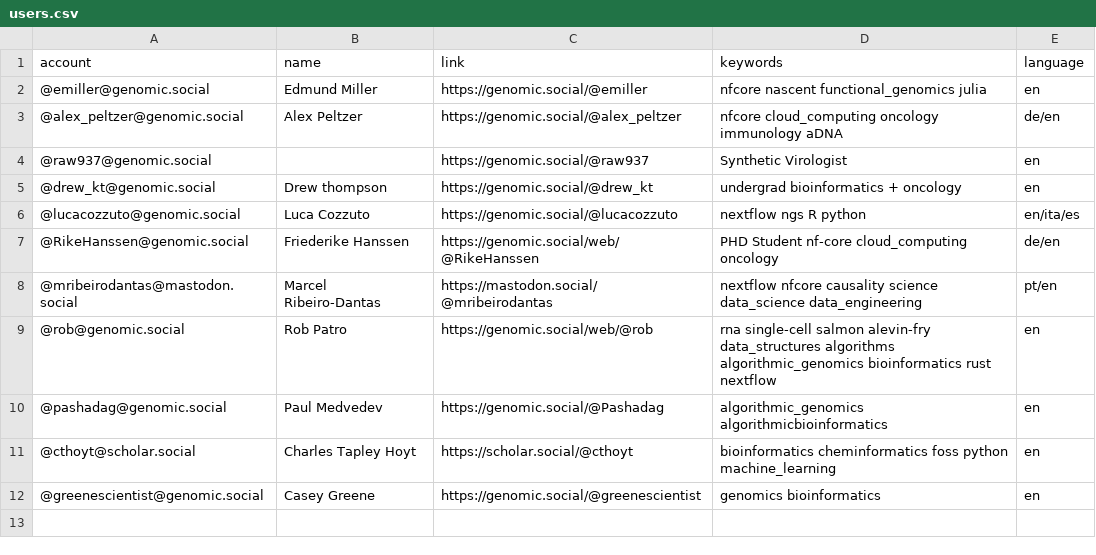
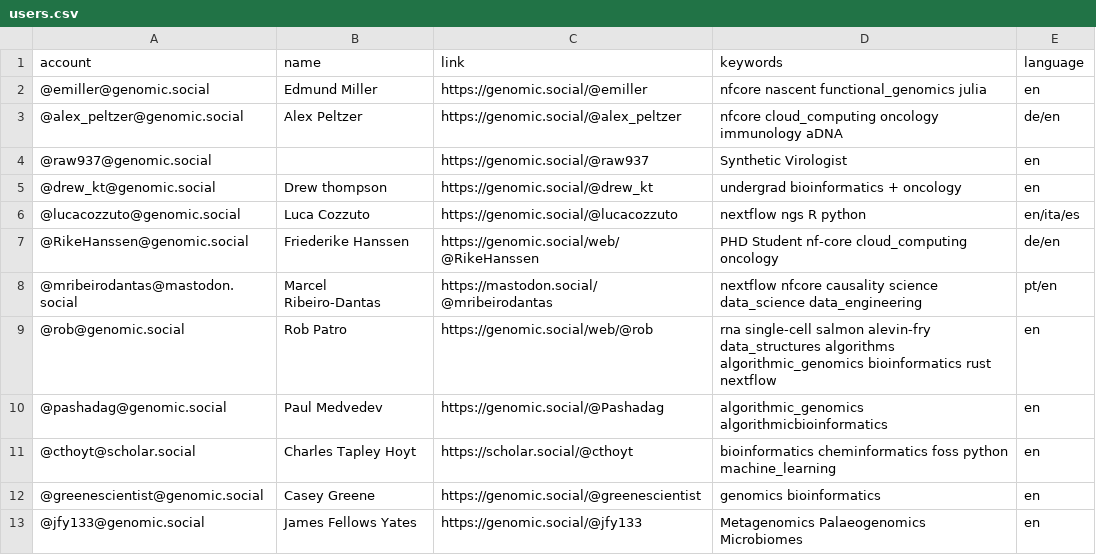
Before and after one commit to edmundmiller/Mastodon-Molecular-Biologists, a CSV file: resources/users.csv, drawn as a sheet; the diff names each change by its address in the sheet, - before the commit and + after, or states it on an @@ line.

Commit message:
Add James Fellows Yates

```diff
--- a/resources/users.csv
+++ b/resources/users.csv
+row 13: @jfy133@genomic.social | James Fellows Yates | https://genomic.social/@jfy133 | Metagenomics Palaeogenomics Microbiomes | en
```
